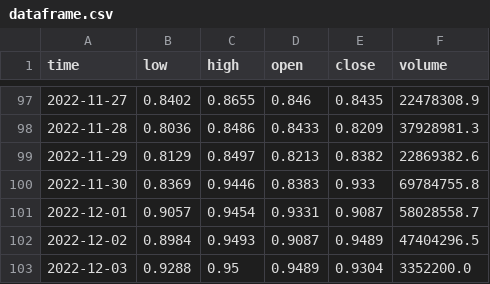
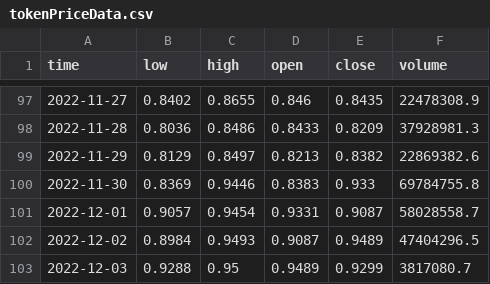
Before and after one commit to todd-gavin/DSCI510-Final-Project, a CSV file: Code/tokenPriceData.csv (was Code/dataframe.csv), drawn as a sheet; only a part is shown, gaps mark what is left out.

```diff
--- a/Code/dataframe.csv
+++ b/Code/tokenPriceData.csv
@@ -102,2 +102,2 @@ time,low,high,open,close,volume
 2022-12-02,0.8984,0.9493,0.9087,0.9489,47404296.5
-2022-12-03,0.9288,0.95,0.9489,0.9304,3352200.0
+2022-12-03,0.9288,0.95,0.9489,0.9299,3817080.7
```
Also changed, not shown: 4 other files.
